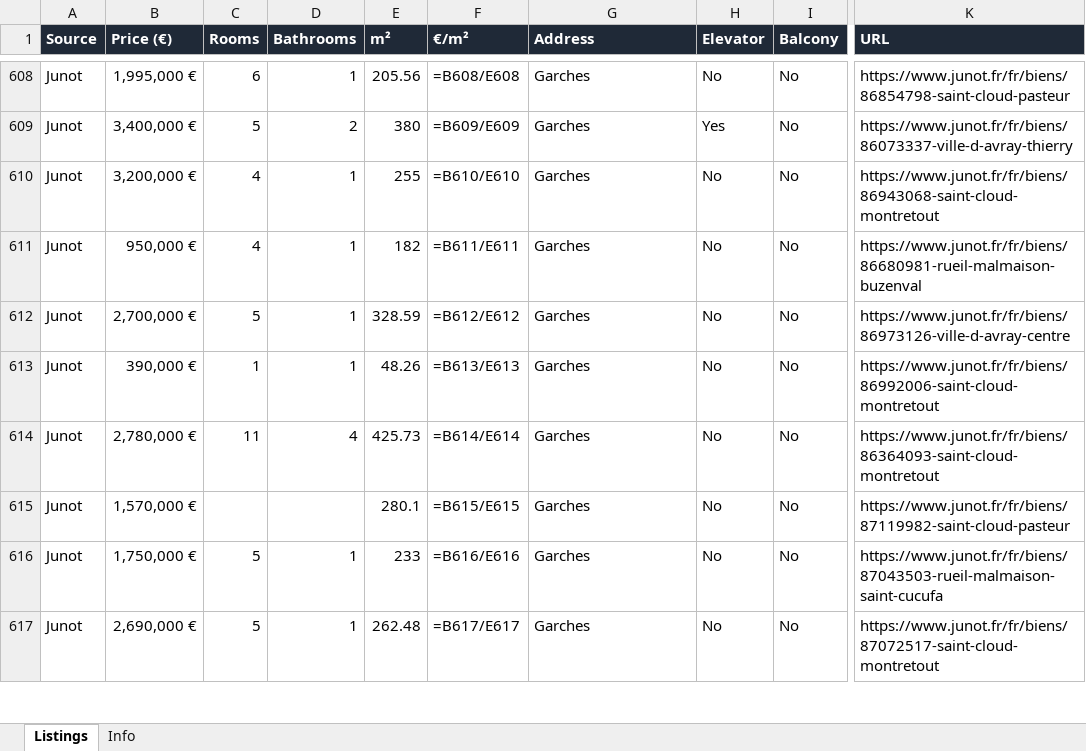
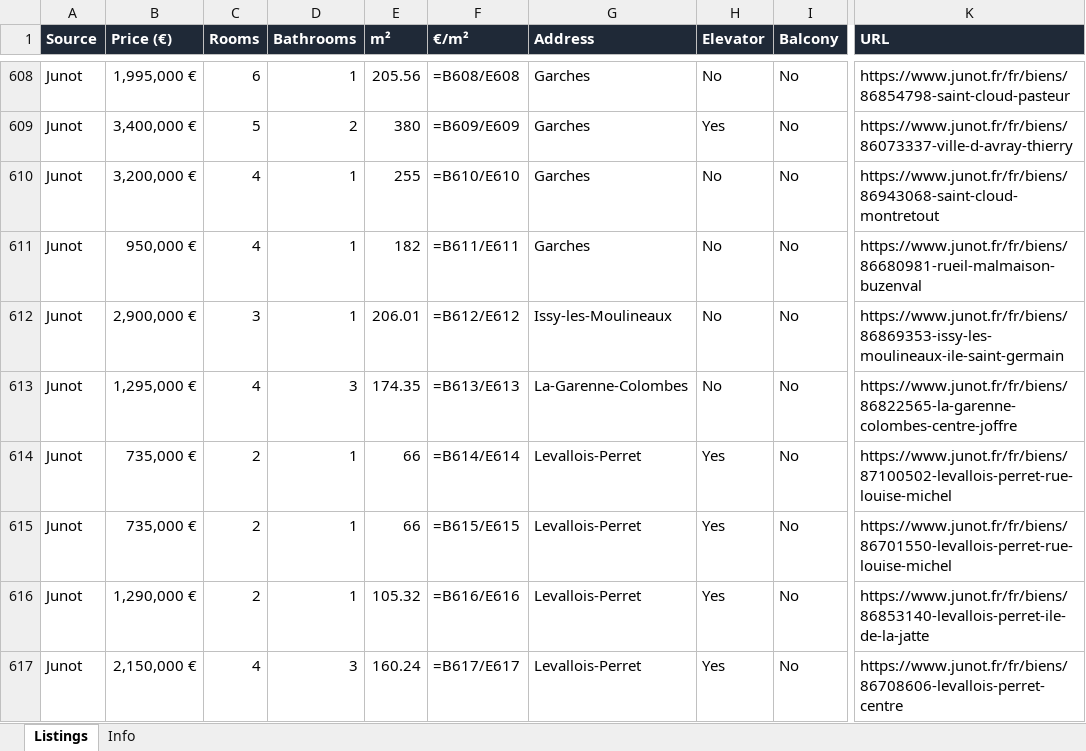
Before and after one commit to YFIP/House-Search-Agent, an Excel workbook: listings-sale.xlsx, sheet Listings, drawn as a sheet; only a part is shown, gaps mark what is left out; values as stored, in another font and other column widths than the file's, no borders; formulas without a stored value are shown as written; the diff covers the shown part only; the diff names each change by its address in the sheet, - before the commit and + after, or states it on an @@ line.

```diff
--- a/listings-sale.xlsx (sheet Listings)
+++ b/listings-sale.xlsx (sheet Listings)
-B612 (Price (€)): 2,700,000 €
+B612 (Price (€)): 2,900,000 €
-C612 (Rooms): 5
+C612 (Rooms): 3
-E612 (m²): 328.59
+E612 (m²): 206.01
-G612 (Address): Garches
+G612 (Address): Issy-les-Moulineaux
-K612 (URL): https://www.junot.fr/fr/biens/86973126-ville-d-avray-centre
+K612 (URL): https://www.junot.fr/fr/biens/86869353-issy-les-moulineaux-ile-saint-germain
-B613 (Price (€)): 390,000 €
+B613 (Price (€)): 1,295,000 €
-C613 (Rooms): 1
+C613 (Rooms): 4
-D613 (Bathrooms): 1
+D613 (Bathrooms): 3
-E613 (m²): 48.26
+E613 (m²): 174.35
-G613 (Address): Garches
+G613 (Address): La-Garenne-Colombes
-K613 (URL): https://www.junot.fr/fr/biens/86992006-saint-cloud-montretout
+K613 (URL): https://www.junot.fr/fr/biens/86822565-la-garenne-colombes-centre-joffre
-B614 (Price (€)): 2,780,000 €
+B614 (Price (€)): 735,000 €
-C614 (Rooms): 11
+C614 (Rooms): 2
-D614 (Bathrooms): 4
+D614 (Bathrooms): 1
-E614 (m²): 425.73
+E614 (m²): 66
-G614:G617 (Address): Garches
+G614:G617 (Address): Levallois-Perret
-H614:H617 (Elevator): No
+H614:H617 (Elevator): Yes
-K614 (URL): https://www.junot.fr/fr/biens/86364093-saint-cloud-montretout
+K614 (URL): https://www.junot.fr/fr/biens/87100502-levallois-perret-rue-louise-michel
-B615 (Price (€)): 1,570,000 €
+B615 (Price (€)): 735,000 €
-C615 (Rooms): (empty)
+C615 (Rooms): 2
-D615 (Bathrooms): (empty)
+D615 (Bathrooms): 1
-E615 (m²): 280.1
+E615 (m²): 66
-K615 (URL): https://www.junot.fr/fr/biens/87119982-saint-cloud-pasteur
+K615 (URL): https://www.junot.fr/fr/biens/86701550-levallois-perret-rue-louise-michel
-B616 (Price (€)): 1,750,000 €
+B616 (Price (€)): 1,290,000 €
-C616 (Rooms): 5
+C616 (Rooms): 2
-E616 (m²): 233
+E616 (m²): 105.32
-K616 (URL): https://www.junot.fr/fr/biens/87043503-rueil-malmaison-saint-cucufa
+K616 (URL): https://www.junot.fr/fr/biens/86853140-levallois-perret-ile-de-la-jatte
-B617 (Price (€)): 2,690,000 €
+B617 (Price (€)): 2,150,000 €
-C617 (Rooms): 5
+C617 (Rooms): 4
-D617 (Bathrooms): 1
+D617 (Bathrooms): 3
-E617 (m²): 262.48
+E617 (m²): 160.24
-K617 (URL): https://www.junot.fr/fr/biens/87072517-saint-cloud-montretout
+K617 (URL): https://www.junot.fr/fr/biens/86708606-levallois-perret-centre
```
Also changed, not shown: 880 edited cells elsewhere in this sheet, sheet Info, listings.xlsx, 1 other file.
